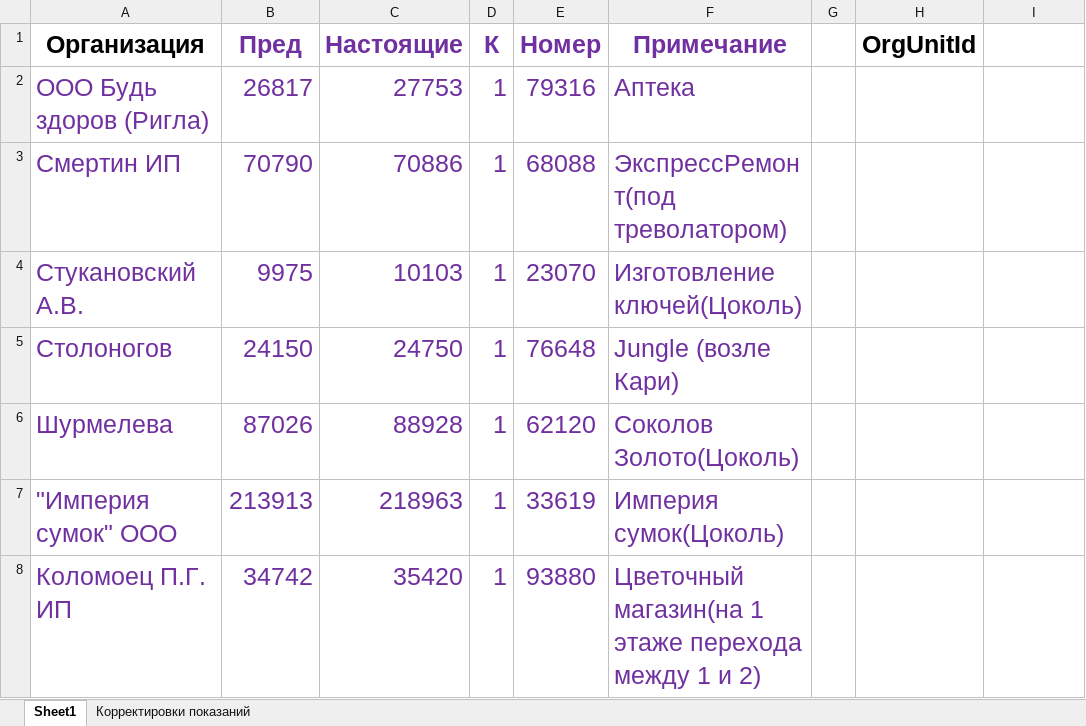
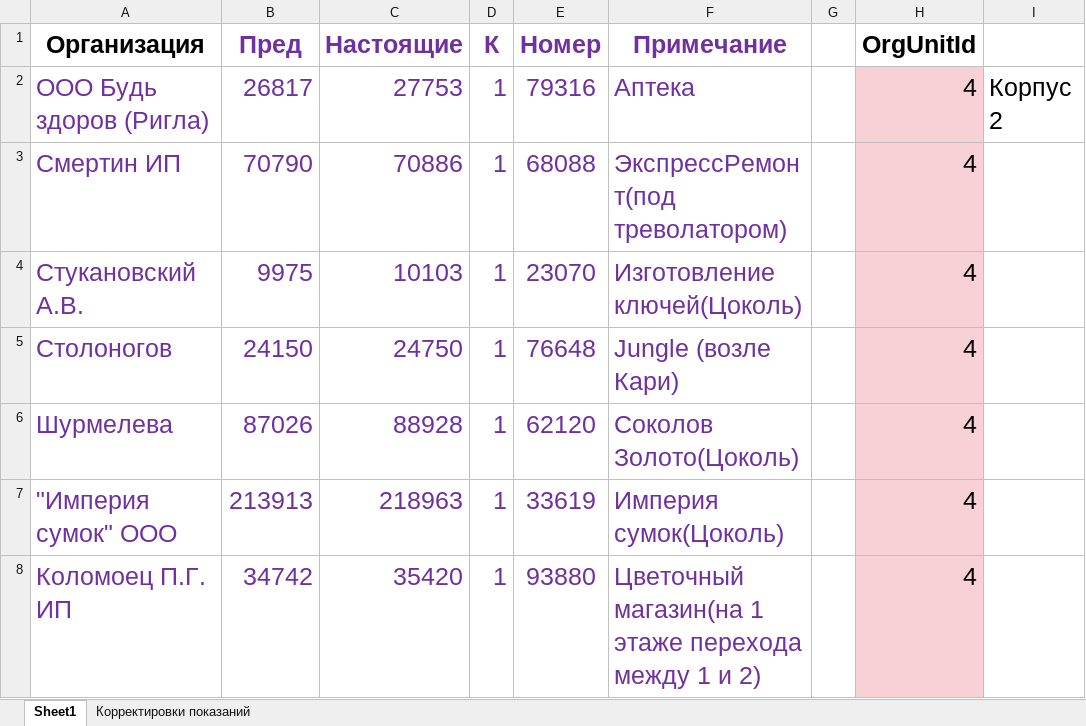
Before and after one commit to Trevol/EnergySalesBackend, an Excel workbook: databases/xlsx/import_all/import 21.04.xlsx, sheet Sheet1, drawn as a sheet; only a part is shown; values as stored, in another font and other column widths than the file's, no borders; the diff covers the shown part only; the diff names each change by its address in the sheet, - before the commit and + after, or states it on an @@ line.

Commit message:
import organizations (with structure) and readings from several files

```diff
--- a/databases/xlsx/import_all/import 21.04.xlsx (sheet Sheet1)
+++ b/databases/xlsx/import_all/import 21.04.xlsx (sheet Sheet1)
-H2:H8 (OrgUnitId): (empty)
+H2:H8 (OrgUnitId): 4
-H2:H8 fill: none
+H2:H8 fill: #F7D1D5
-I2: (empty)
+I2: Корпус 2
```
Also changed, not shown: 138 added rows, 34 removed rows, 81 edited cells, cell formats and merged cells elsewhere in this sheet, sheet Корректировки показаний, databases/xlsx/import_all/import 21.05.xlsx.
